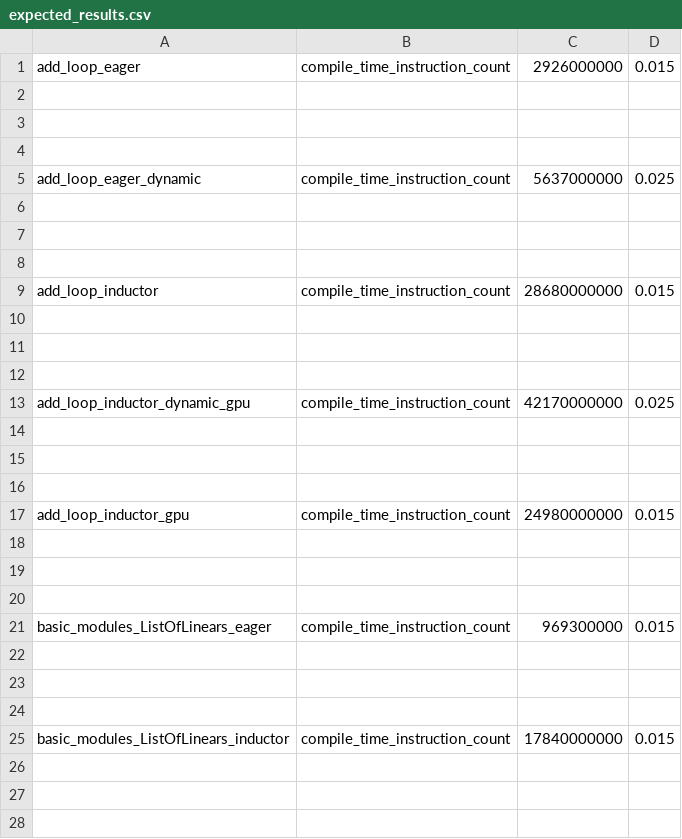
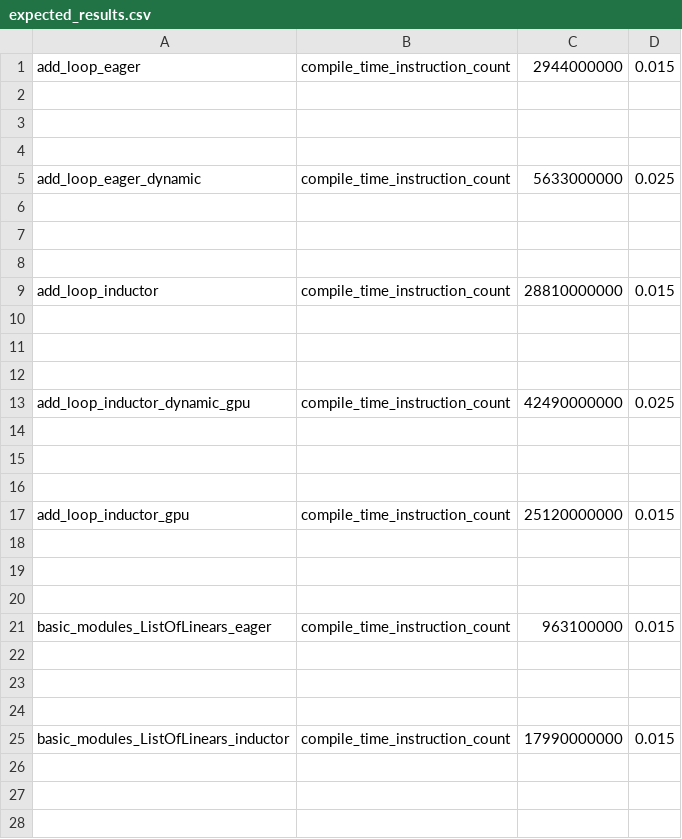
Before and after one commit to Happyektoo/pytorch, a CSV file: benchmarks/dynamo/pr_time_benchmarks/expected_results.csv, drawn as a sheet; only a part is shown; the diff covers the shown part only.

```diff
--- a/benchmarks/dynamo/pr_time_benchmarks/expected_results.csv
+++ b/benchmarks/dynamo/pr_time_benchmarks/expected_results.csv
@@ -1,2 +1,2 @@
-add_loop_eager,compile_time_instruction_count,2926000000,0.015
+add_loop_eager,compile_time_instruction_count,2944000000,0.015
 
@@ -4,3 +4,3 @@ add_loop_eager,compile_time_instruction_count,2926000000,0.015
 
-add_loop_eager_dynamic,compile_time_instruction_count,5637000000,0.025
+add_loop_eager_dynamic,compile_time_instruction_count,5633000000,0.025
 
@@ -8,3 +8,3 @@ add_loop_eager_dynamic,compile_time_instruction_count,5637000000,0.025
 
-add_loop_inductor,compile_time_instruction_count,28680000000,0.015
+add_loop_inductor,compile_time_instruction_count,28810000000,0.015
 
@@ -12,3 +12,3 @@ add_loop_inductor,compile_time_instruction_count,28680000000,0.015
 
-add_loop_inductor_dynamic_gpu,compile_time_instruction_count,42170000000,0.025
+add_loop_inductor_dynamic_gpu,compile_time_instruction_count,42490000000,0.025
 
@@ -16,3 +16,3 @@ add_loop_inductor_dynamic_gpu,compile_time_instruction_count,42170000000,0.025
 
-add_loop_inductor_gpu,compile_time_instruction_count,24980000000,0.015
+add_loop_inductor_gpu,compile_time_instruction_count,25120000000,0.015
 
@@ -20,3 +20,3 @@ add_loop_inductor_gpu,compile_time_instruction_count,24980000000,0.015
 
-basic_modules_ListOfLinears_eager,compile_time_instruction_count,969300000,0.015
+basic_modules_ListOfLinears_eager,compile_time_instruction_count,963100000,0.015
 
@@ -24,3 +24,3 @@ basic_modules_ListOfLinears_eager,compile_time_instruction_count,969300000,0.015
 
-basic_modules_ListOfLinears_inductor,compile_time_instruction_count,17840000000,0.015
+basic_modules_ListOfLinears_inductor,compile_time_instruction_count,17990000000,0.015
 
```
Also changed, not shown: 12 edited cells elsewhere in this file.
